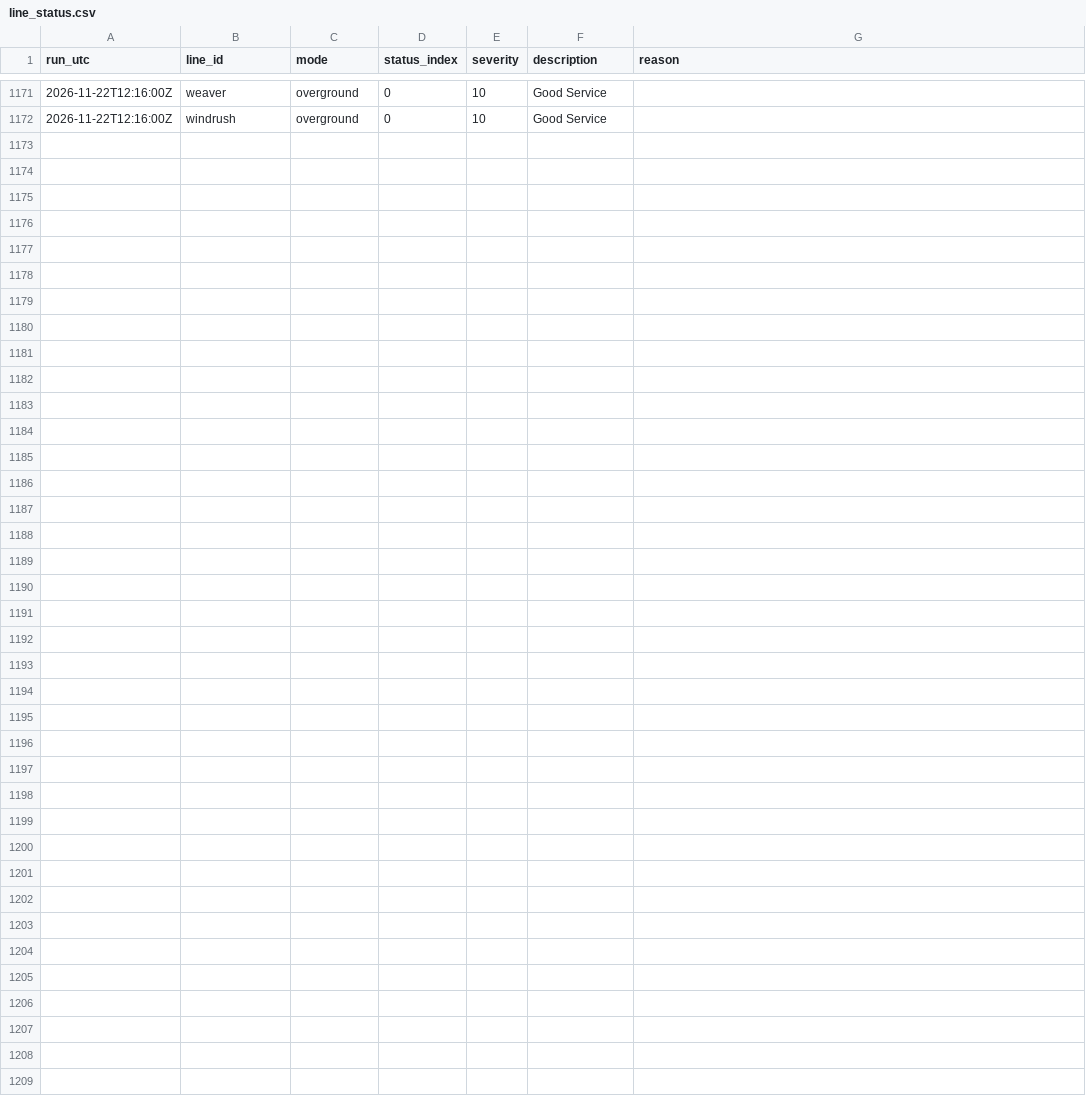
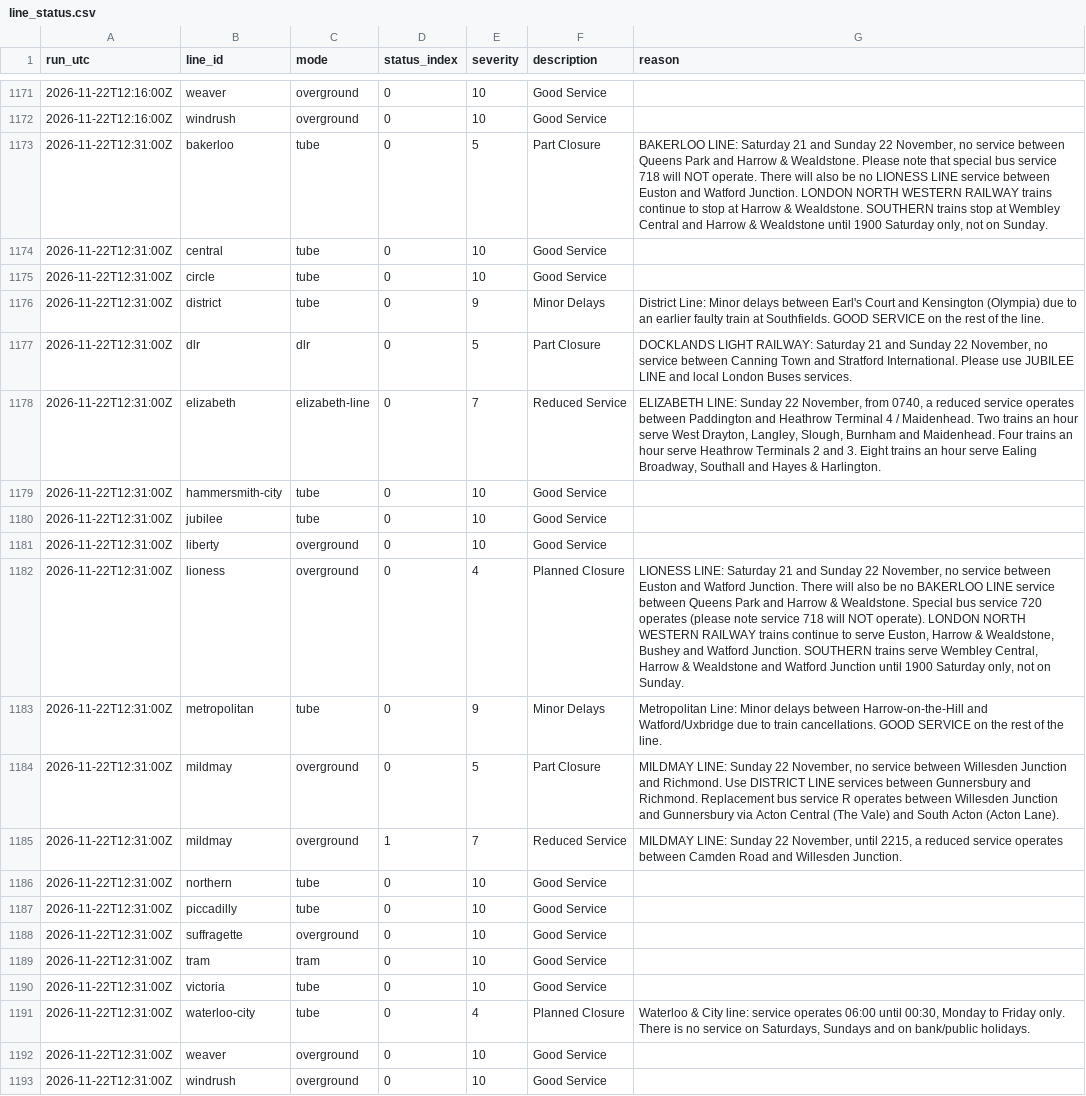
Before and after one commit to IbrahimJahwari/IbrahimJahwari.github.io, a CSV file: raw/2026-11-22/line_status.csv, drawn as a sheet; only a part is shown, gaps mark what is left out.

```diff
--- a/raw/2026-11-22/line_status.csv
+++ b/raw/2026-11-22/line_status.csv
@@ -1172 +1172,22 @@ run_utc,line_id,mode,status_index,severity,description,reason
 2026-11-22T12:16:00Z,windrush,overground,0,10,Good Service,
+2026-11-22T12:31:00Z,bakerloo,tube,0,5,Part Closure,"BAKERLOO LINE: Saturday 21 and Sunday 22 November, no service between Queens Park and Harrow & Wealdstone. Please note that special bus service 718 will NOT operate. There will also be no LIONESS LINE service between Euston and Watford Junction. LONDON NORTH WESTERN RAILWAY trains continue to stop at Harrow & Wealdstone. SOUTHERN trains stop at Wembley Central and Harrow & Wealdstone until 1900 Saturday only, not on Sunday."
+2026-11-22T12:31:00Z,central,tube,0,10,Good Service,
+2026-11-22T12:31:00Z,circle,tube,0,10,Good Service,
+2026-11-22T12:31:00Z,district,tube,0,9,Minor Delays,District Line: Minor delays between Earl's Court and Kensington (Olympia) due to an earlier faulty train at Southfields. GOOD SERVICE on the rest of the line.
+2026-11-22T12:31:00Z,dlr,dlr,0,5,Part Closure,"DOCKLANDS LIGHT RAILWAY: Saturday 21 and Sunday 22 November, no service between Canning Town and Stratford International. Please use JUBILEE LINE and local London Buses services."
+2026-11-22T12:31:00Z,elizabeth,elizabeth-line,0,7,Reduced Service,"ELIZABETH LINE: Sunday 22 November, from 0740, a reduced service operates between Paddington and Heathrow Terminal 4 / Maidenhead. Two trains an hour serve West Drayton, Langley, Slough, Burnham and Maidenhead. Four trains an hour serve Heathrow Terminals 2 and 3. Eight trains an hour serve Ealing Broadway, Southall and Hayes & Harlington."
+2026-11-22T12:31:00Z,hammersmith-city,tube,0,10,Good Service,
+2026-11-22T12:31:00Z,jubilee,tube,0,10,Good Service,
+2026-11-22T12:31:00Z,liberty,overground,0,10,Good Service,
+2026-11-22T12:31:00Z,lioness,overground,0,4,Planned Closure,"LIONESS LINE: Saturday 21 and Sunday 22 November, no service between Euston and Watford Junction. There will also be no BAKERLOO LINE service between Queens Park and Harrow & Wealdstone. Special bus service 720 operates (please note service 718 will NOT operate). LONDON NORTH WESTERN RAILWAY trains continue to serve Euston, Harrow & Wealdstone, Bushey and Watford Junction. SOUTHERN trains serve Wembley Central, Harrow & Wealdstone and Watford Junction until 1900 Saturday only, not on Sunday."
+2026-11-22T12:31:00Z,metropolitan,tube,0,9,Minor Delays,Metropolitan Line: Minor delays between Harrow-on-the-Hill and Watford/Uxbridge due to train cancellations. GOOD SERVICE on the rest of the line.
+2026-11-22T12:31:00Z,mildmay,overground,0,5,Part Closure,"MILDMAY LINE: Sunday 22 November, no service between Willesden Junction and Richmond. Use DISTRICT LINE services between Gunnersbury and Richmond. Replacement bus service R operates between Willesden Junction and Gunnersbury via Acton Central (The Vale) and South Acton (Acton Lane)."
+2026-11-22T12:31:00Z,mildmay,overground,1,7,Reduced Service,"MILDMAY LINE: Sunday 22 November, until 2215, a reduced service operates between Camden Road and Willesden Junction."
+2026-11-22T12:31:00Z,northern,tube,0,10,Good Service,
+2026-11-22T12:31:00Z,piccadilly,tube,0,10,Good Service,
+2026-11-22T12:31:00Z,suffragette,overground,0,10,Good Service,
+2026-11-22T12:31:00Z,tram,tram,0,10,Good Service,
+2026-11-22T12:31:00Z,victoria,tube,0,10,Good Service,
+2026-11-22T12:31:00Z,waterloo-city,tube,0,4,Planned Closure,"Waterloo & City line: service operates 06:00 until 00:30, Monday to Friday only. There is no service on Saturdays, Sundays and on bank/public holidays."
+2026-11-22T12:31:00Z,weaver,overground,0,10,Good Service,
+2026-11-22T12:31:00Z,windrush,overground,0,10,Good Service,
```
Also changed, not shown: raw/2026-11-22/collection_log.csv, raw/2026-11-22/line_supply.csv, 6 other files.
